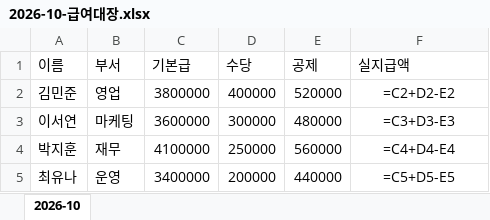
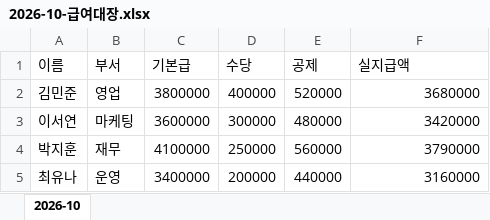
Before and after one commit to trina-app/trina-ax, an Excel workbook: scripts/demo/files/groups/재무/급여/2026-10-급여대장.xlsx, sheet 2026-10, drawn as a sheet; values as stored, in another font and other column widths than the file's, no borders; formulas without a stored value are shown as written; the diff names each change by its address in the sheet, - before the commit and + after, or states it on an @@ line.

```diff
--- a/scripts/demo/files/groups/재무/급여/2026-10-급여대장.xlsx (sheet 2026-10)
+++ b/scripts/demo/files/groups/재무/급여/2026-10-급여대장.xlsx (sheet 2026-10)
-F2 (실지급액): =C2+D2-E2
+F2 (실지급액): 3680000
-F2:F5 alignment: center
+F2:F5 alignment: right
-F3 (실지급액): =C3+D3-E3
+F3 (실지급액): 3420000
-F4 (실지급액): =C4+D4-E4
+F4 (실지급액): 3790000
-F5 (실지급액): =C5+D5-E5
+F5 (실지급액): 3160000
```
Also changed, not shown: scripts/demo/files/groups/재무/2026-4분기-예산.xlsx, 1 other file.
